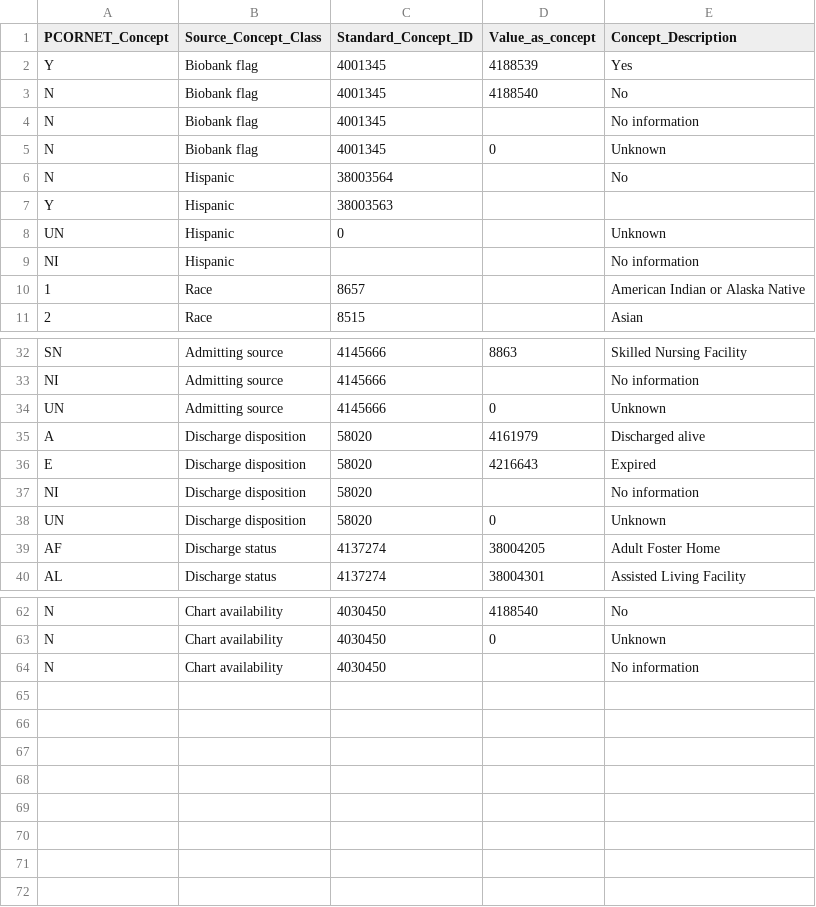
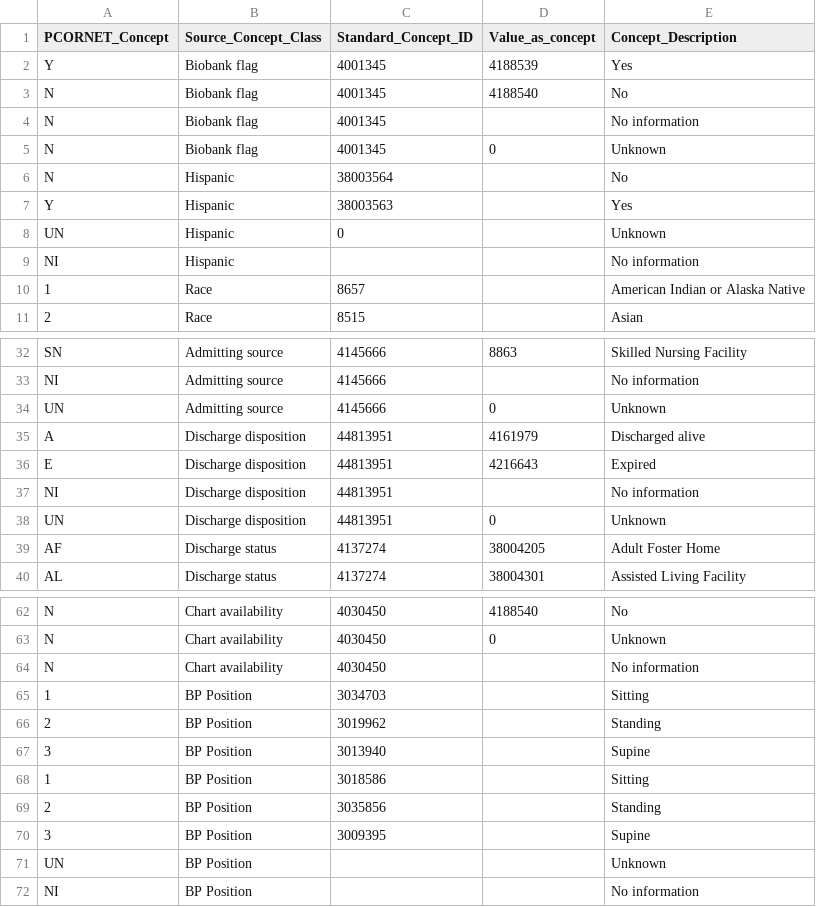
Before and after one commit to OHDSI/OMOPV4_PCORNetV1_ETL, a CSV file: omop_pcornet_mappings.csv, drawn as a sheet; only a part is shown, gaps mark what is left out.

Commit message:
OMOP-PCORNet scripts R3.1

```diff
--- a/omop_pcornet_mappings.csv
+++ b/omop_pcornet_mappings.csv
@@ -6,3 +6,3 @@ N,Biobank flag,4001345,0,Unknown
 N,Hispanic,38003564,,No
-Y,Hispanic,38003563,,
+Y,Hispanic,38003563,,Yes
 UN,Hispanic,0,,Unknown
@@ -34,6 +34,6 @@ NI,Admitting source,4145666,,No information
 UN,Admitting source,4145666,0,Unknown
-A,Discharge disposition,58020,4161979,Discharged alive
-E,Discharge disposition,58020,4216643,Expired
-NI,Discharge disposition,58020,,No information
-UN,Discharge disposition,58020,0,Unknown
+A,Discharge disposition,44813951,4161979,Discharged alive
+E,Discharge disposition,44813951,4216643,Expired
+NI,Discharge disposition,44813951,,No information
+UN,Discharge disposition,44813951,0,Unknown
 AF,Discharge status,4137274,38004205,Adult Foster Home
@@ -64 +64,9 @@ N,Chart availability,4030450,0,Unknown
 N,Chart availability,4030450,,No information
+1,BP Position,3034703,,Sitting
+2,BP Position,3019962,,Standing
+3,BP Position,3013940,,Supine
+1,BP Position,3018586,,Sitting
+2,BP Position,3035856,,Standing
+3,BP Position,3009395,,Supine
+UN,BP Position,,,Unknown
+NI,BP Position,,,No information
```
Also changed, not shown: 7 other files.
